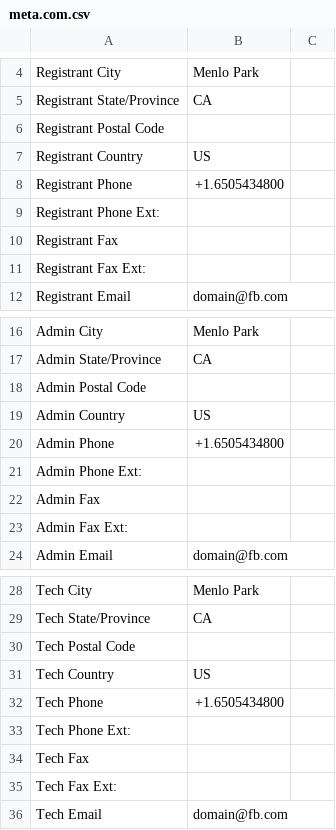
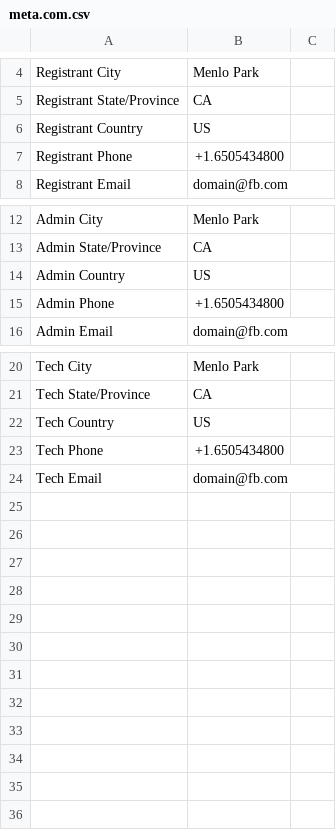
Before and after one commit to wwalid18/holbertonschool-cyber_security, a CSV file: network_security/0x01_passive_reconnaissance/meta.com.csv, drawn as a sheet; only a part is shown, gaps mark what is left out; the diff names each change by its address in the sheet, - before the commit and + after, or states it on an @@ line.

```diff
--- a/network_security/0x01_passive_reconnaissance/meta.com.csv
+++ b/network_security/0x01_passive_reconnaissance/meta.com.csv
-row 6: Registrant Postal Code
-row 9: Registrant Phone Ext:
-row 10: Registrant Fax
-row 11: Registrant Fax Ext:
-row 18: Admin Postal Code
-row 21: Admin Phone Ext:
-row 22: Admin Fax
-row 23: Admin Fax Ext:
-row 30: Tech Postal Code
-row 33: Tech Phone Ext:
-row 34: Tech Fax
-row 35: Tech Fax Ext:
```
Also changed, not shown: 1 other file.
